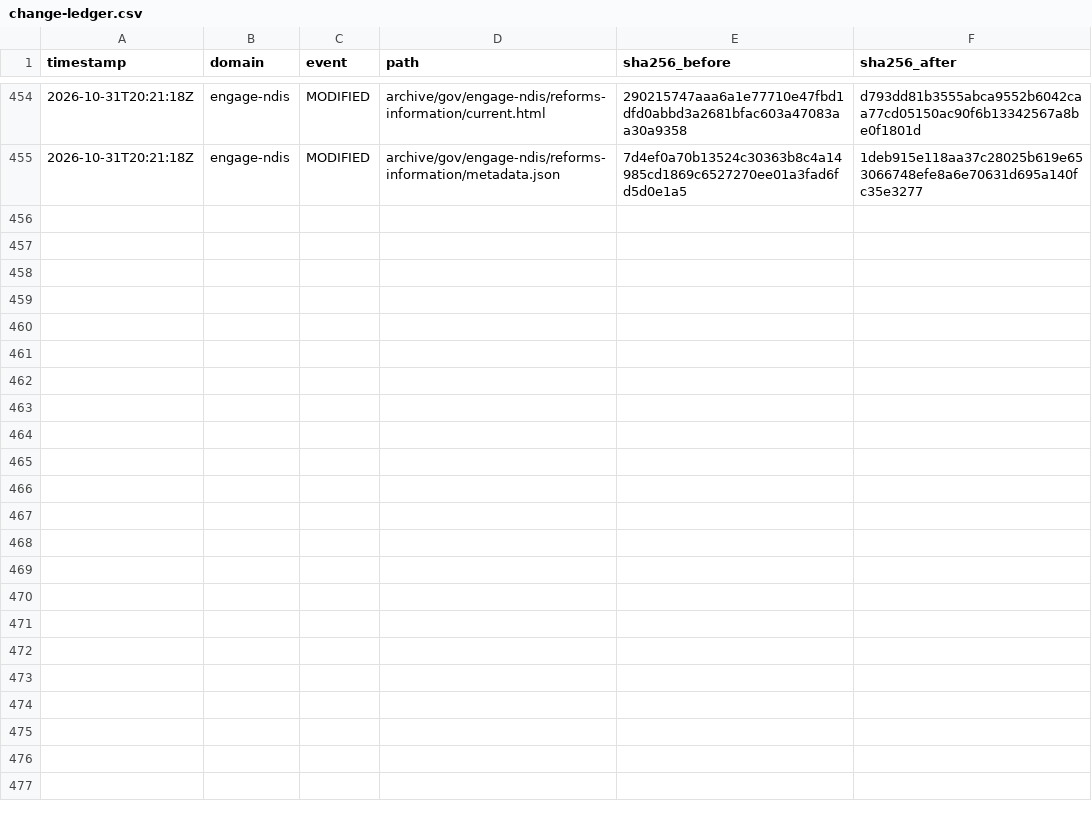
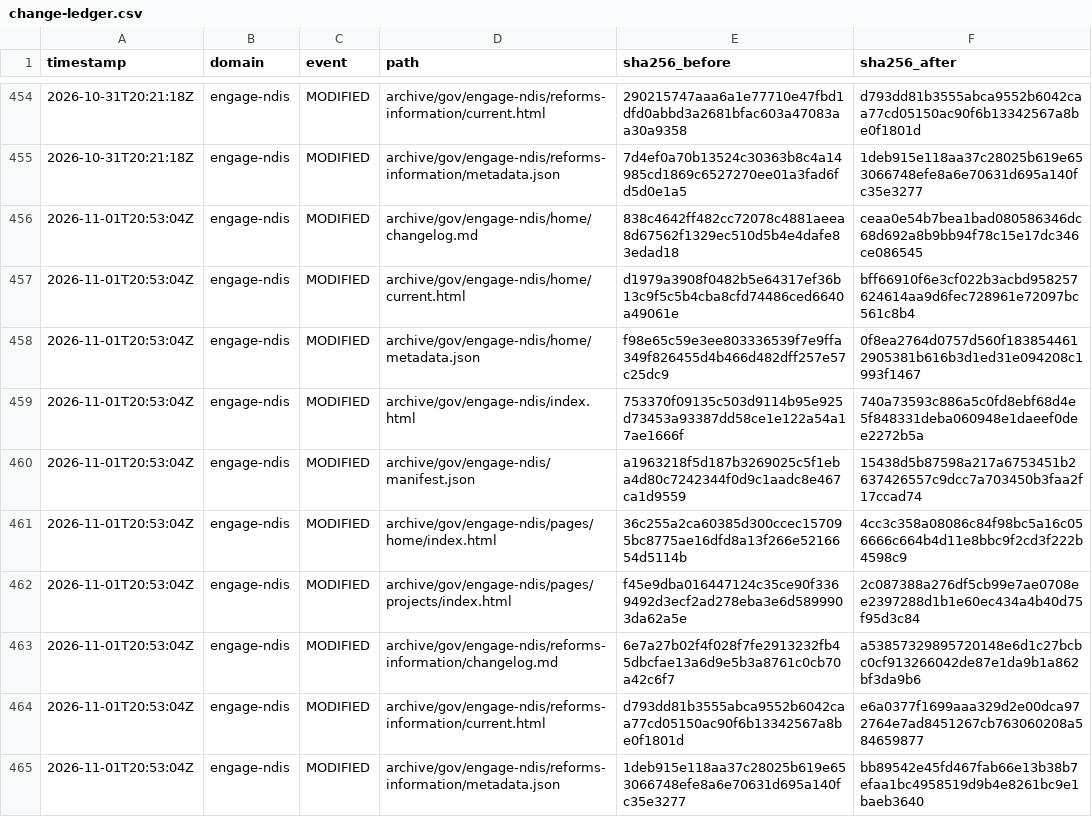
Before and after one commit to myNDISwiki/MyNDIS, a CSV file: archive/reports/engage-ndis/change-ledger.csv, drawn as a sheet; only a part is shown, gaps mark what is left out; the diff names each change by its address in the sheet, - before the commit and + after, or states it on an @@ line.

```diff
--- a/archive/reports/engage-ndis/change-ledger.csv
+++ b/archive/reports/engage-ndis/change-ledger.csv
+row 456: 2026-11-01T20:53:04Z | engage-ndis | MODIFIED | archive/gov/engage-ndis/home/changelog.md | 838c4642ff482cc72078c4881aeea8d67562f1329ec510d5b4e4dafe83edad18 | ceaa0e54b7bea1bad080586346dc68d692a8b9bb94f78c15e17dc346ce086545
+row 457: 2026-11-01T20:53:04Z | engage-ndis | MODIFIED | archive/gov/engage-ndis/home/current.html | d1979a3908f0482b5e64317ef36b13c9f5c5b4cba8cfd74486ced6640a49061e | bff66910f6e3cf022b3acbd958257624614aa9d6fec728961e72097bc561c8b4
+row 458: 2026-11-01T20:53:04Z | engage-ndis | MODIFIED | archive/gov/engage-ndis/home/metadata.json | f98e65c59e3ee803336539f7e9ffa349f826455d4b466d482dff257e57c25dc9 | 0f8ea2764d0757d560f1838544612905381b616b3d1ed31e094208c1993f1467
+row 459: 2026-11-01T20:53:04Z | engage-ndis | MODIFIED | archive/gov/engage-ndis/index.html | 753370f09135c503d9114b95e925d73453a93387dd58ce1e122a54a17ae1666f | 740a73593c886a5c0fd8ebf68d4e5f848331deba060948e1daeef0dee2272b5a
+row 460: 2026-11-01T20:53:04Z | engage-ndis | MODIFIED | archive/gov/engage-ndis/manifest.json | a1963218f5d187b3269025c5f1eba4d80c7242344f0d9c1aadc8e467ca1d9559 | 15438d5b87598a217a6753451b2637426557c9dcc7a703450b3faa2f17ccad74
+row 461: 2026-11-01T20:53:04Z | engage-ndis | MODIFIED | archive/gov/engage-ndis/pages/home/index.html | 36c255a2ca60385d300ccec157095bc8775ae16dfd8a13f266e5216654d5114b | 4cc3c358a08086c84f98bc5a16c056666c664b4d11e8bbc9f2cd3f222b4598c9
+row 462: 2026-11-01T20:53:04Z | engage-ndis | MODIFIED | archive/gov/engage-ndis/pages/projects/index.html | f45e9dba016447124c35ce90f3369492d3ecf2ad278eba3e6d5899903da62a5e | 2c087388a276df5cb99e7ae0708ee2397288d1b1e60ec434a4b40d75f95d3c84
+row 463: 2026-11-01T20:53:04Z | engage-ndis | MODIFIED | archive/gov/engage-ndis/reforms-information/changelog.md | 6e7a27b02f4f028f7fe2913232fb45dbcfae13a6d9e5b3a8761c0cb70a42c6f7 | a53857329895720148e6d1c27bcbc0cf913266042de87e1da9b1a862bf3da9b6
+row 464: 2026-11-01T20:53:04Z | engage-ndis | MODIFIED | archive/gov/engage-ndis/reforms-information/current.html | d793dd81b3555abca9552b6042caa77cd05150ac90f6b13342567a8be0f1801d | e6a0377f1699aaa329d2e00dca972764e7ad8451267cb763060208a584659877
+row 465: 2026-11-01T20:53:04Z | engage-ndis | MODIFIED | archive/gov/engage-ndis/reforms-information/metadata.json | 1deb915e118aa37c28025b619e653066748efe8a6e70631d695a140fc35e3277 | bb89542e45fd467fab66e13b38b7efaa1bc4958519d9b4e8261bc9e1baeb3640
```
Also changed, not shown: archive/reports/aph/change-ledger.csv, archive/reports/ndia/change-ledger.csv, 41 other files.
